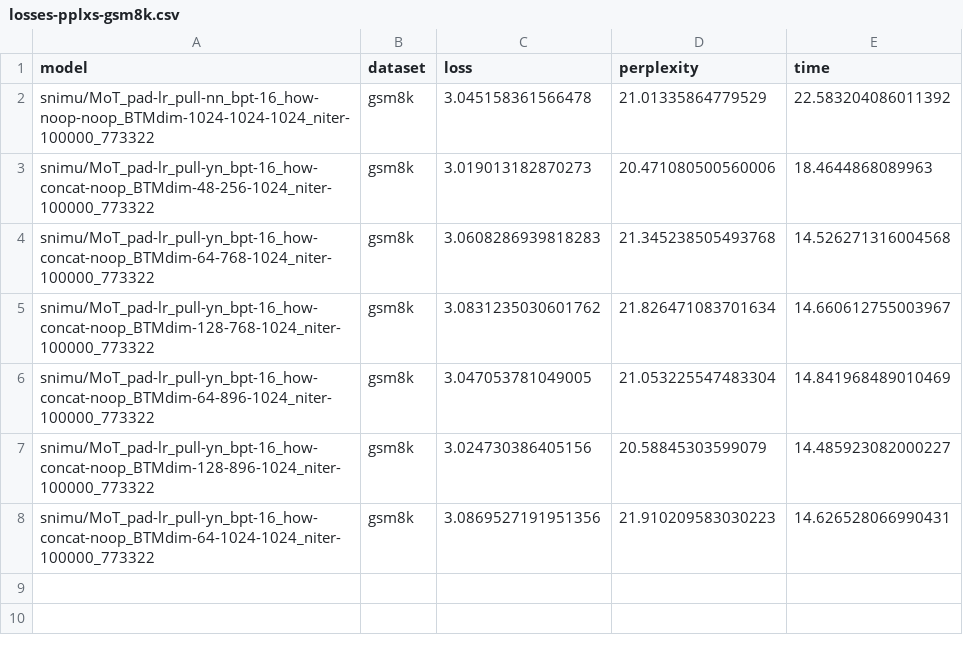
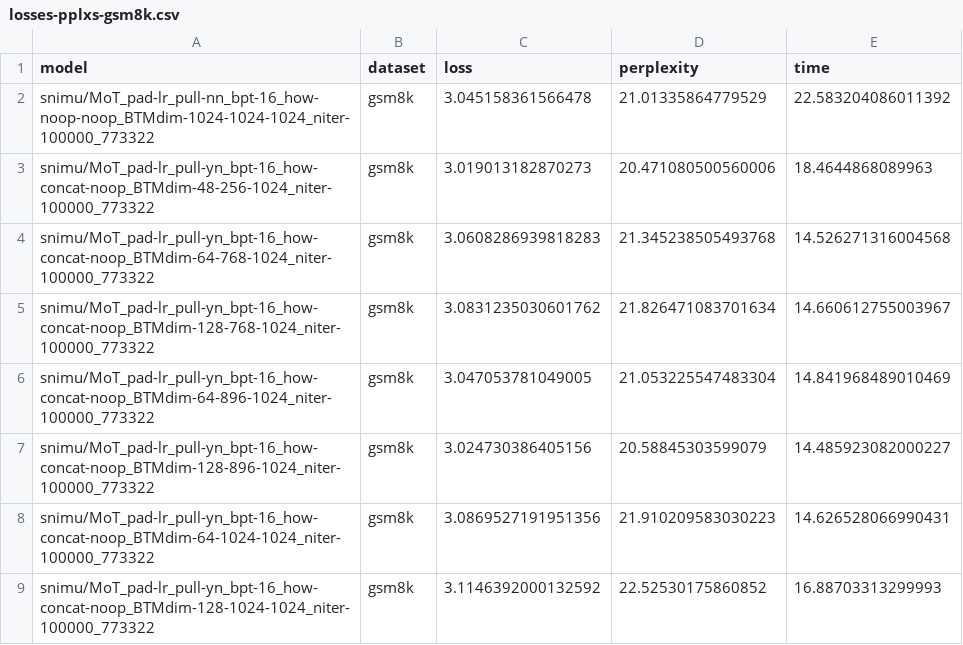
Before and after one commit to snimu/mixture-of-tokenizers, a CSV file: scaled-pre-train/results/losses-perplexities/losses-pplxs-gsm8k.csv, drawn as a sheet; the diff names each change by its address in the sheet, - before the commit and + after, or states it on an @@ line.

```diff
--- a/scaled-pre-train/results/losses-perplexities/losses-pplxs-gsm8k.csv
+++ b/scaled-pre-train/results/losses-perplexities/losses-pplxs-gsm8k.csv
+row 9: snimu/MoT_pad-lr_pull-yn_bpt-16_how-concat-noop_BTMdim-128-1024-1024_niter-100000_773322 | gsm8k | 3.1146392000132592 | 22.52530175860852 | 16.88703313299993
```
Also changed, not shown: scaled-pre-train/results/losses-perplexities/losses-pplxs-wikipedia.csv.
